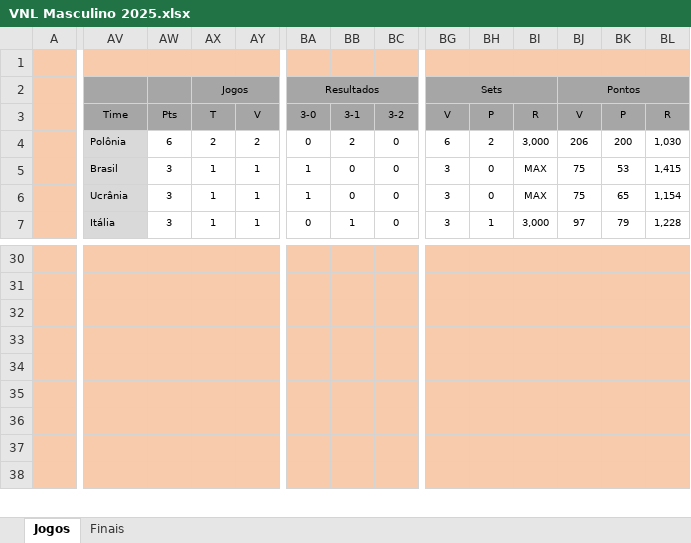
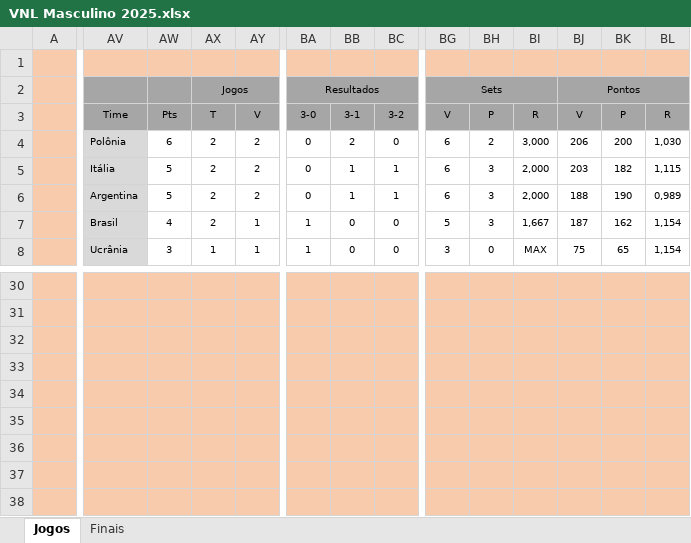
Before and after one commit to maurilyn/volei-planilha-VNL-masculino-2025, an Excel workbook: VNL Masculino 2025.xlsx, sheet Jogos, drawn as a sheet; only a part is shown, gaps mark what is left out; values as stored, in another font and other column widths than the file's, no borders; conditional formats not drawn; rows hold the shown columns only; the diff covers the shown part only; the diff names each change by its address in the sheet, - before the commit and + after, or states it on an @@ line.

Commit message:
Att dia 2
+ Correções de formatação

```diff
--- a/VNL Masculino 2025.xlsx (sheet Jogos)
+++ b/VNL Masculino 2025.xlsx (sheet Jogos)
-AV5: Brasil
+AV5: Itália
-AW5:AW6: 3
+AW5:AW6: 5
-AX5:AX7: 1
+AX5:AX7: 2
-AY5:AY6: 1
+AY5:AY6: 2
-BA5:BA6: 1
+BA5:BA6: 0
-BB5:BB6: 0
+BB5:BB6: 1
-BC5:BC6: 0
+BC5:BC6: 1
-BG5:BG6: 3
+BG5:BG6: 6
-BH5:BH6: 0
+BH5:BH6: 3
-BI5:BI6: MAX
+BI5:BI6: 2,000
-BJ5: 75
+BJ5: 203
-BK5: 53
+BK5: 182
-BL5: 1,415
+BL5: 1,115
-AV6: Ucrânia
+AV6: Argentina
-BJ6: 75
+BJ6: 188
-BK6: 65
+BK6: 190
-BL6: 1,154
+BL6: 0,989
-AV7: Itália
+AV7: Brasil
-AW7: 3
+AW7: 4
-BA7: 0
+BA7: 1
-BB7: 1
+BB7: 0
-BG7: 3
+BG7: 5
-BH7: 1
+BH7: 3
-BI7: 3,000
+BI7: 1,667
-BJ7: 97
+BJ7: 187
-BK7: 79
+BK7: 162
-BL7: 1,228
+BL7: 1,154
+row 8:  | Ucrânia | 3 | 1 | 1 | 1 | 0 | 0 | 3 | 0 | MAX | 75 | 65 | 1,154
```
Also changed, not shown: 8 added rows, 9 removed rows and 342 edited cells elsewhere in this sheet, sheet Finais, formulas that keep their value, hidden cells.
